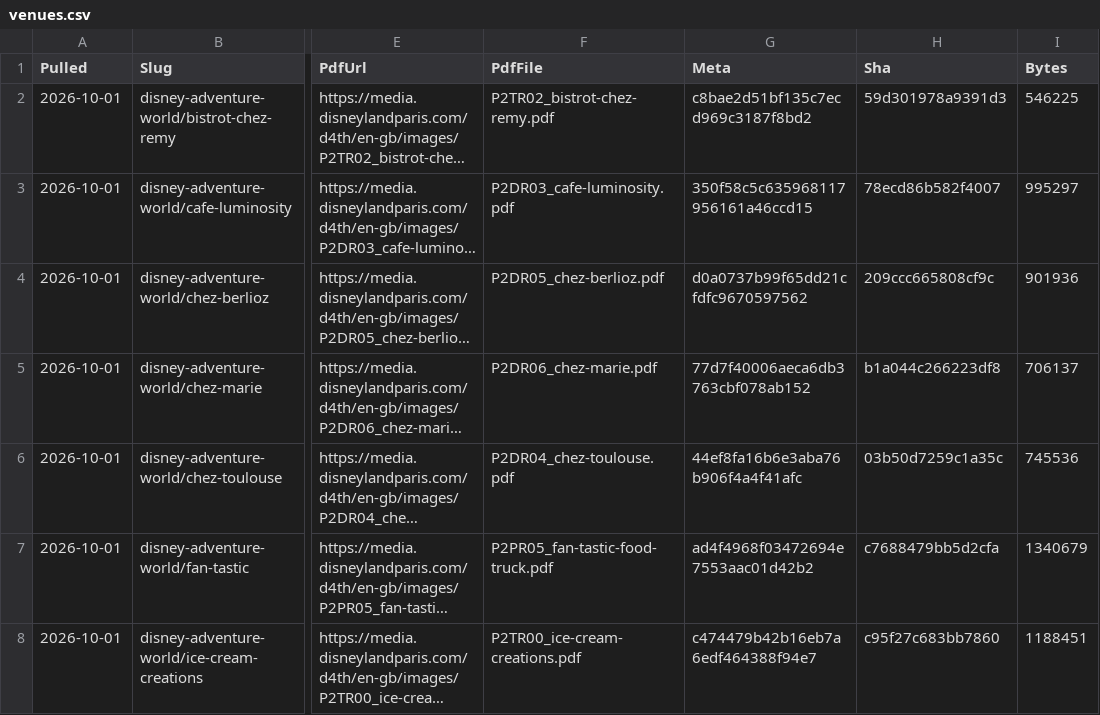
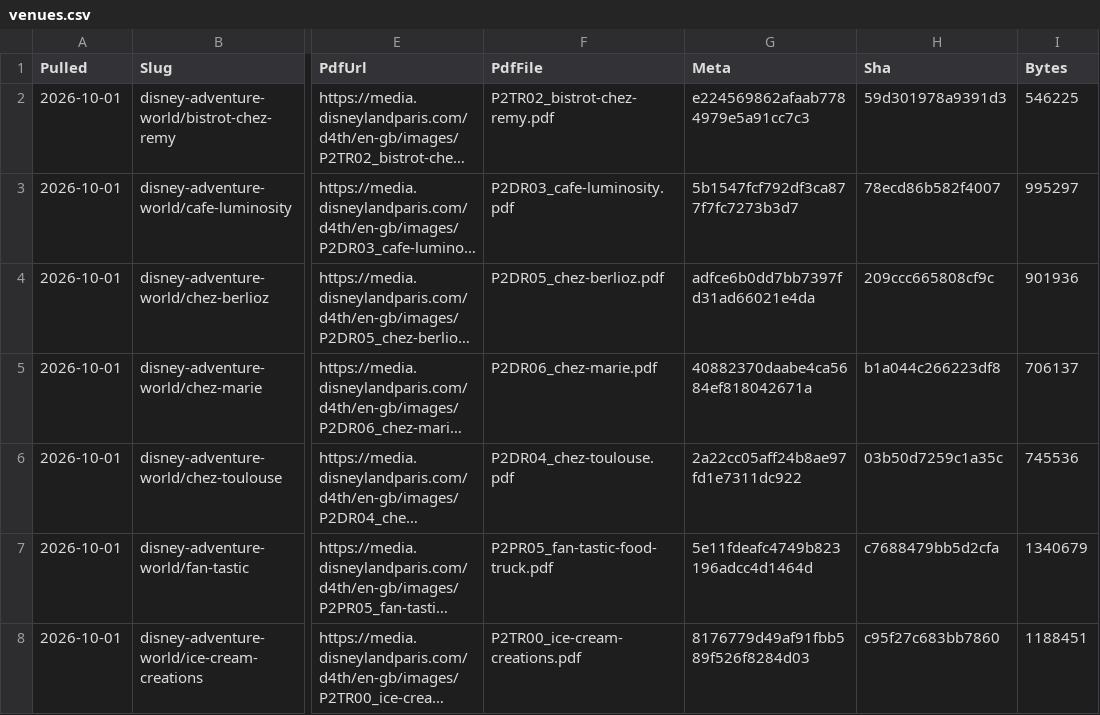
Before and after one commit to scoopdisney/paris-menu-watch, a CSV file: data/venues.csv, drawn as a sheet; only a part is shown, gaps mark what is left out; long unchanged cells end in …; the diff covers the shown part only; the diff names each change by its address in the sheet, - before the commit and + after, or states it on an @@ line.

```diff
--- a/data/venues.csv
+++ b/data/venues.csv
-G2 (Meta): c8bae2d51bf135c7ecd969c3187f8bd2
+G2 (Meta): e224569862afaab7784979e5a91cc7c3
-G3 (Meta): 350f58c5c635968117956161a46ccd15
+G3 (Meta): 5b1547fcf792df3ca877f7fc7273b3d7
-G4 (Meta): d0a0737b99f65dd21cfdfc9670597562
+G4 (Meta): adfce6b0dd7bb7397fd31ad66021e4da
-G5 (Meta): 77d7f40006aeca6db3763cbf078ab152
+G5 (Meta): 40882370daabe4ca5684ef818042671a
-G6 (Meta): 44ef8fa16b6e3aba76b906f4a4f41afc
+G6 (Meta): 2a22cc05aff24b8ae97fd1e7311dc922
-G7 (Meta): ad4f4968f03472694e7553aac01d42b2
+G7 (Meta): 5e11fdeafc4749b823196adcc4d1464d
-G8 (Meta): c474479b42b16eb7a6edf464388f94e7
+G8 (Meta): 8176779d49af91fbb589f526f8284d03
```
Also changed, not shown: 1 added row, 1 removed row and 144 edited cells elsewhere in this file, data/prices.csv.
